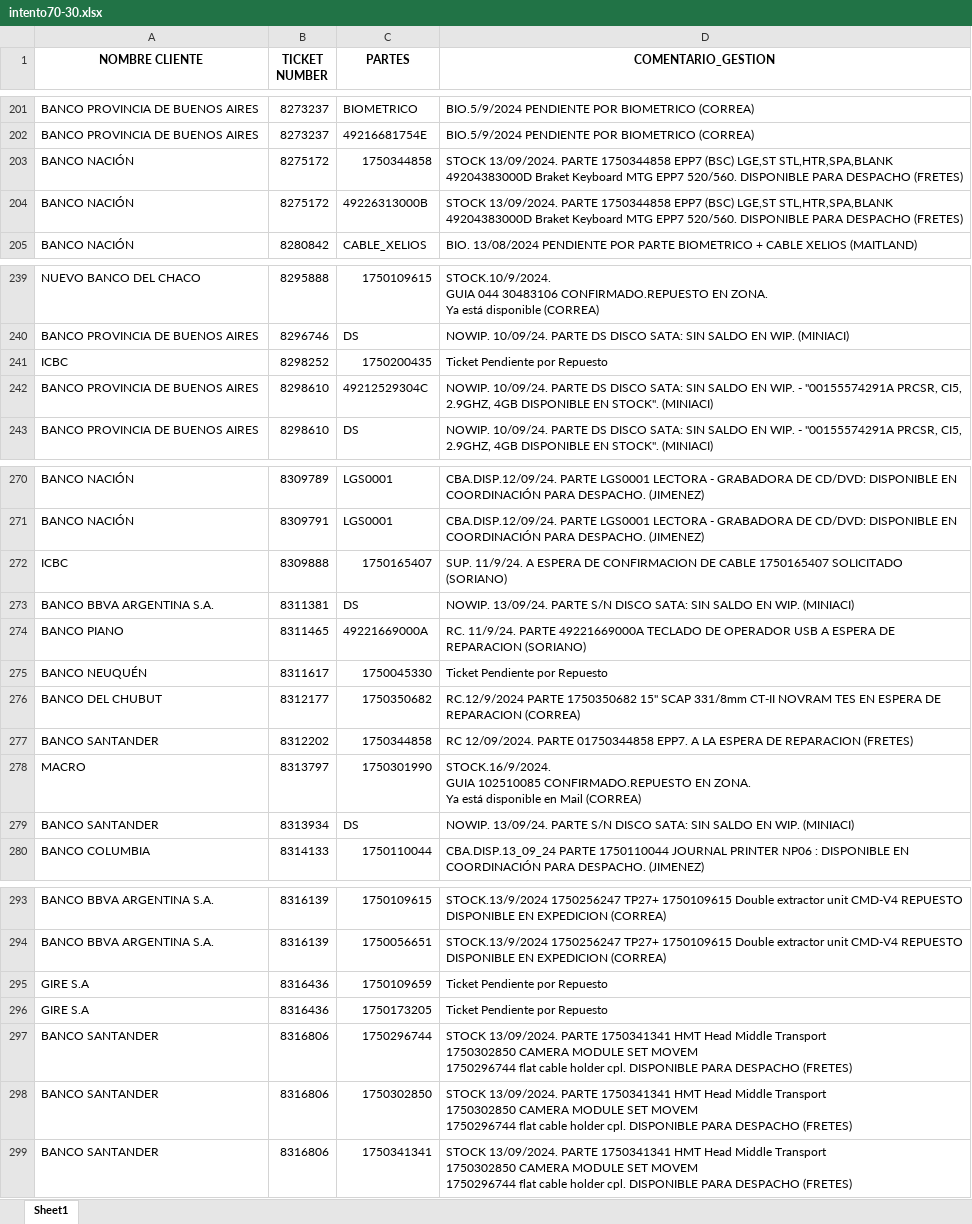
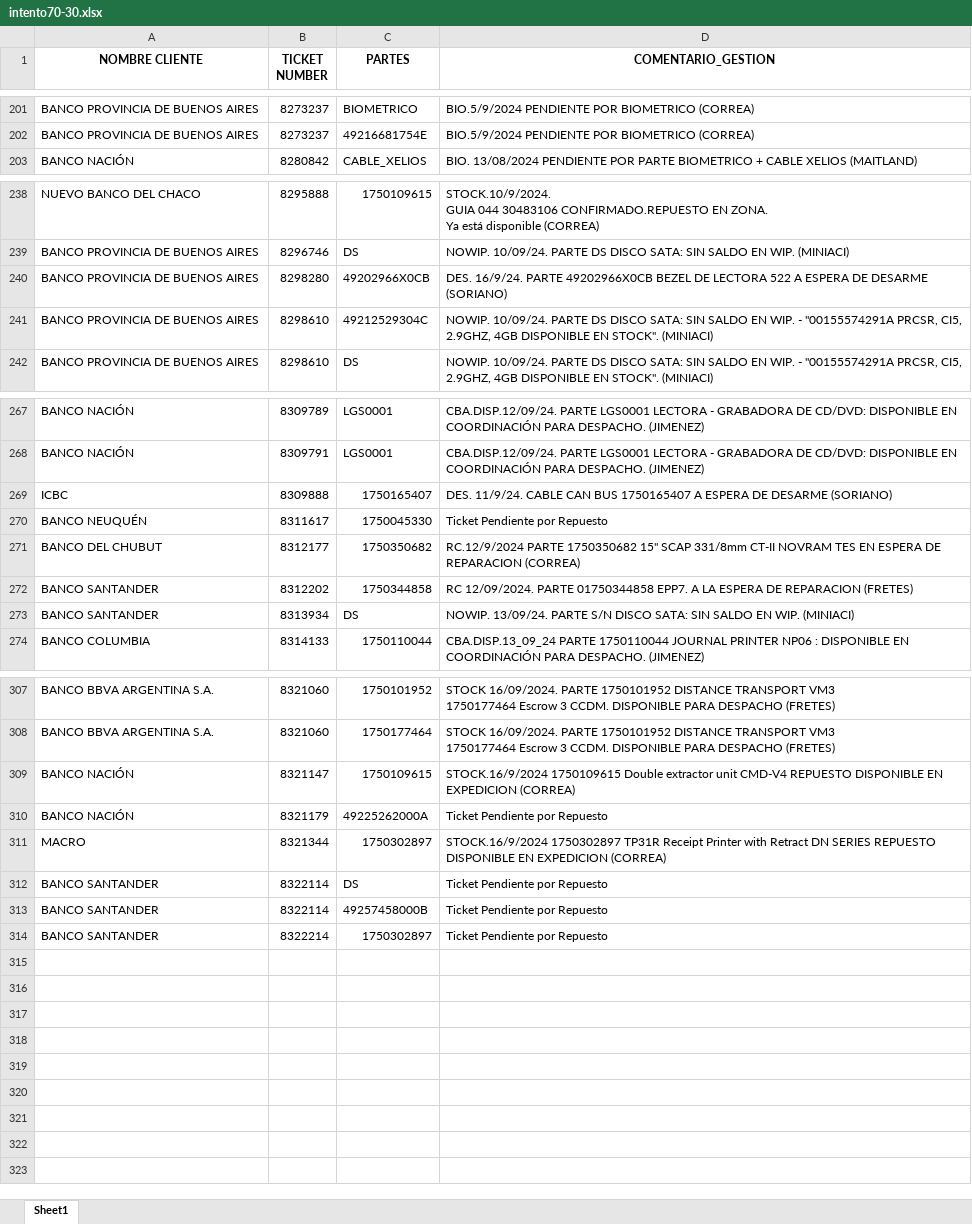
Before and after one commit to lucasrdrz/testdn, an Excel workbook: intento70-30.xlsx, sheet Sheet1, drawn as a sheet; only a part is shown, gaps mark what is left out; values as stored, in another font and other column widths than the file's, no borders; removed rows and columns are numbered as before the commit, all else as after; ↵ is a line break in a cell; the diff covers the shown part only; the diff names each change by its address in the sheet, - before the commit and + after, or states it on an @@ line.

```diff
--- a/intento70-30.xlsx (sheet Sheet1)
+++ b/intento70-30.xlsx (sheet Sheet1)
-row 203: BANCO NACIÓN | 8275172 | 1750344858 | STOCK 13/09/2024. PARTE 1750344858 EPP7 (BSC) LGE,ST STL,HTR,SPA,BLANK ↵ 49204383000D Braket Keyboard MTG EPP7 520/560. DISPONIBLE PARA DESPACHO (FRETES)
-row 204: BANCO NACIÓN | 8275172 | 49226313000B | STOCK 13/09/2024. PARTE 1750344858 EPP7 (BSC) LGE,ST STL,HTR,SPA,BLANK ↵ 49204383000D Braket Keyboard MTG EPP7 520/560. DISPONIBLE PARA DESPACHO (FRETES)
-row 241: ICBC | 8298252 | 1750200435 | Ticket Pendiente por Repuesto
+row 240: BANCO PROVINCIA DE BUENOS AIRES | 8298280 | 49202966X0CB | DES. 16/9/24. PARTE 49202966X0CB BEZEL DE LECTORA 522 A ESPERA DE DESARME (SORIANO)
-D269 (COMENTARIO_GESTION): SUP. 11/9/24. A ESPERA DE CONFIRMACION DE CABLE 1750165407 SOLICITADO (SORIANO)
+D269 (COMENTARIO_GESTION): DES. 11/9/24. CABLE CAN BUS 1750165407 A ESPERA DE DESARME (SORIANO)
-row 273: BANCO BBVA ARGENTINA S.A. | 8311381 | DS | NOWIP. 13/09/24. PARTE S/N DISCO SATA: SIN SALDO EN WIP. (MINIACI)
-row 274: BANCO PIANO | 8311465 | 49221669000A | RC. 11/9/24. PARTE 49221669000A TECLADO DE OPERADOR USB A ESPERA DE REPARACION (SORIANO)
-row 278: MACRO | 8313797 | 1750301990 | STOCK.16/9/2024. ↵ GUIA 102510085 CONFIRMADO.REPUESTO EN ZONA. ↵ Ya está disponible en Mail (CORREA)
-B307:B308 (TICKET NUMBER): 8316139
+B307:B308 (TICKET NUMBER): 8321060
-C307 (PARTES): 1750109615
+C307 (PARTES): 1750101952
-D307:D308 (COMENTARIO_GESTION): STOCK.13/9/2024 1750256247 TP27+ 1750109615 Double extractor unit CMD-V4 REPUESTO DISPONIBLE EN EXPEDICION (CORREA)
+D307:D308 (COMENTARIO_GESTION): STOCK 16/09/2024. PARTE 1750101952 DISTANCE TRANSPORT VM3 ↵ 1750177464 Escrow 3 CCDM. DISPONIBLE PARA DESPACHO (FRETES)
-C308 (PARTES): 1750056651
+C308 (PARTES): 1750177464
-row 295: GIRE S.A | 8316436 | 1750109659 | Ticket Pendiente por Repuesto
-row 296: GIRE S.A | 8316436 | 1750173205 | Ticket Pendiente por Repuesto
-row 297: BANCO SANTANDER | 8316806 | 1750296744 | STOCK 13/09/2024. PARTE 1750341341 HMT Head Middle Transport ↵ 1750302850 CAMERA MODULE SET MOVEM ↵ 1750296744 flat cable holder cpl. DISPONIBLE PARA DESPACHO (FRETES)
+row 309: BANCO NACIÓN | 8321147 | 1750109615 | STOCK.16/9/2024 1750109615 Double extractor unit CMD-V4 REPUESTO DISPONIBLE EN EXPEDICION (CORREA)
+row 310: BANCO NACIÓN | 8321179 | 49225262000A | Ticket Pendiente por Repuesto
+row 311: MACRO | 8321344 | 1750302897 | STOCK.16/9/2024 1750302897 TP31R Receipt Printer with Retract DN SERIES REPUESTO DISPONIBLE EN EXPEDICION (CORREA)
+row 312: BANCO SANTANDER | 8322114 | DS | Ticket Pendiente por Repuesto
-B313 (TICKET NUMBER): 8316806
+B313 (TICKET NUMBER): 8322114
-C313 (PARTES): 1750302850
+C313 (PARTES): 49257458000B
-D313 (COMENTARIO_GESTION): STOCK 13/09/2024. PARTE 1750341341 HMT Head Middle Transport ↵ 1750302850 CAMERA MODULE SET MOVEM ↵ 1750296744 flat cable holder cpl. DISPONIBLE PARA DESPACHO (FRETES)
+D313 (COMENTARIO_GESTION): Ticket Pendiente por Repuesto
-row 299: BANCO SANTANDER | 8316806 | 1750341341 | STOCK 13/09/2024. PARTE 1750341341 HMT Head Middle Transport ↵ 1750302850 CAMERA MODULE SET MOVEM ↵ 1750296744 flat cable holder cpl. DISPONIBLE PARA DESPACHO (FRETES)
+row 314: BANCO SANTANDER | 8322214 | 1750302897 | Ticket Pendiente por Repuesto
```
Also changed, not shown: 25 added rows, 6 removed rows and 8 edited cells elsewhere in this sheet, TicktesPendientes.xlsx, 1 other file.
